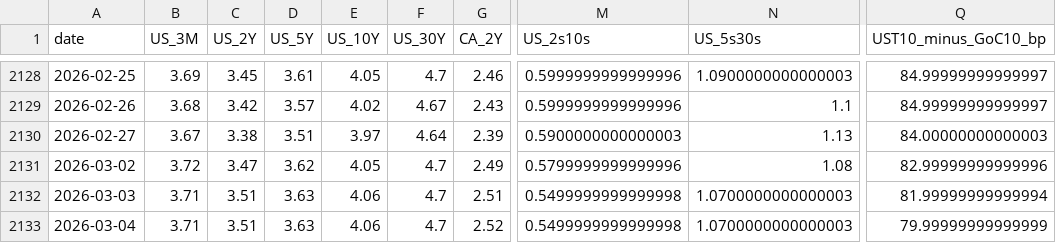
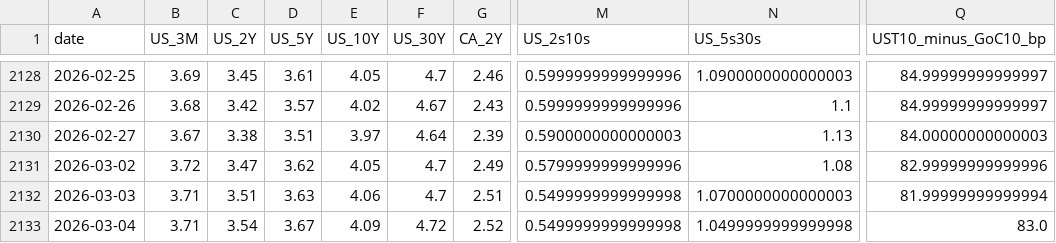
Before and after one commit to CSCoder33/Yield_Curve_History_Dashboard_U.S._Canada, a CSV file: data/processed/daily.csv, drawn as a sheet; only a part is shown, gaps mark what is left out; the diff names each change by its address in the sheet, - before the commit and + after, or states it on an @@ line.

```diff
--- a/data/processed/daily.csv
+++ b/data/processed/daily.csv
-C2133 (US_2Y): 3.51
+C2133 (US_2Y): 3.54
-D2133 (US_5Y): 3.63
+D2133 (US_5Y): 3.67
-E2133 (US_10Y): 4.06
+E2133 (US_10Y): 4.09
-F2133 (US_30Y): 4.7
+F2133 (US_30Y): 4.72
-N2133 (US_5s30s): 1.0700000000000003
+N2133 (US_5s30s): 1.0499999999999998
-Q2133 (UST10_minus_GoC10_bp): 79.99999999999999
+Q2133 (UST10_minus_GoC10_bp): 83.0
```
Also changed, not shown: 18 other files.
